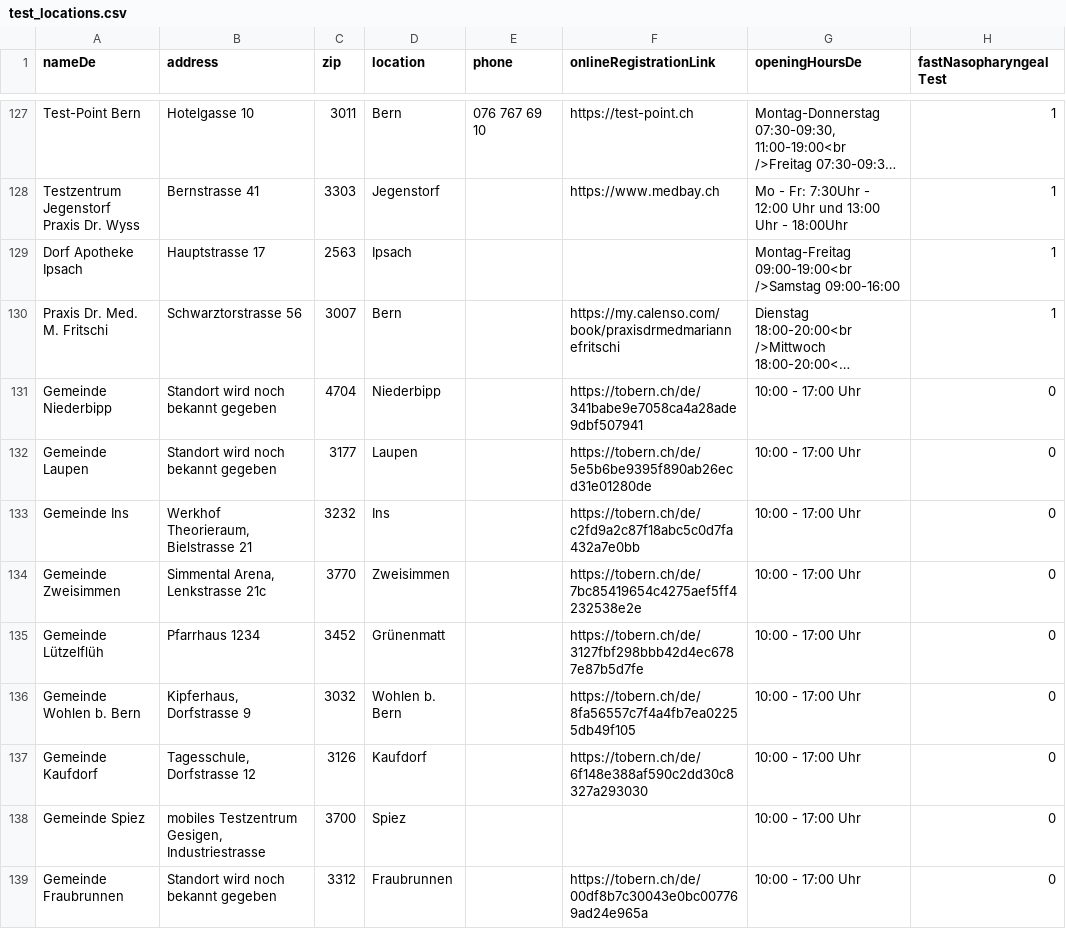
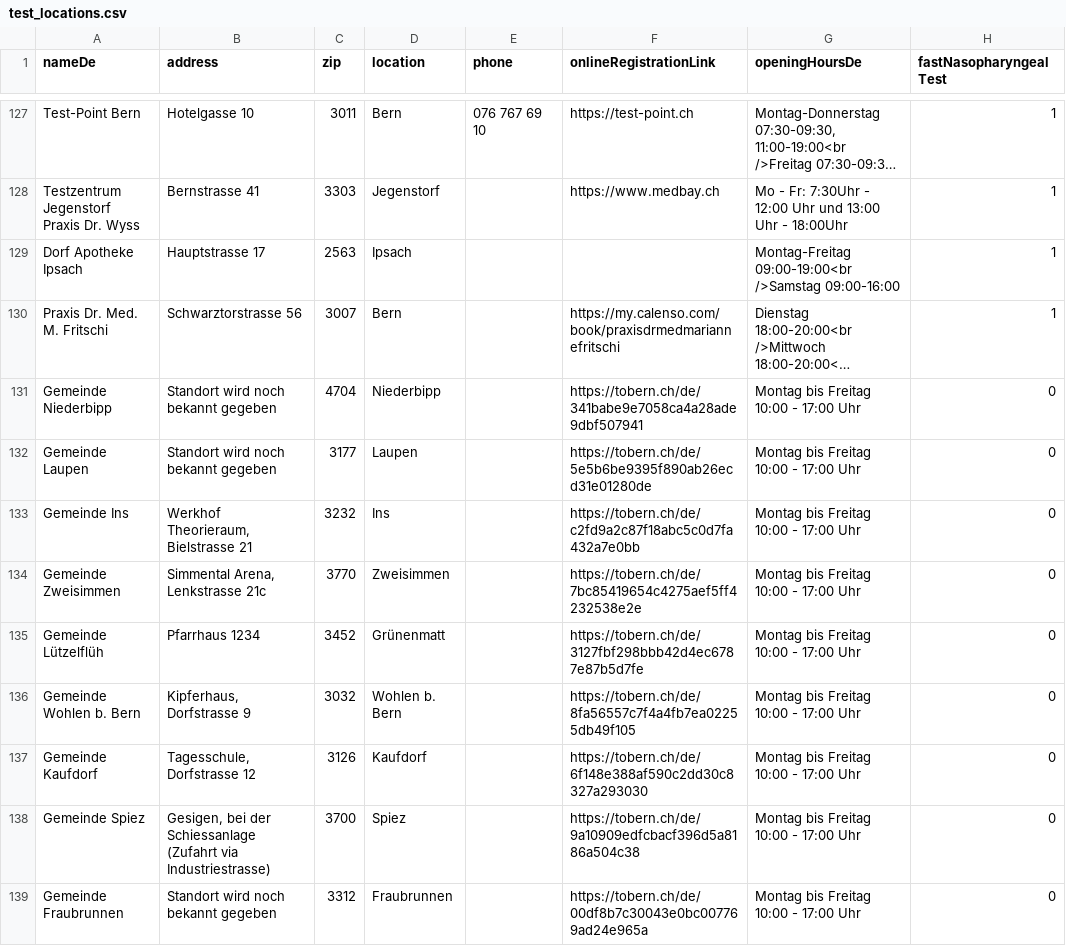
Before and after one commit to openDataBE/TestOffer, a CSV file: test_locations.csv, drawn as a sheet; only a part is shown, gaps mark what is left out; long unchanged cells end in …; the diff names each change by its address in the sheet, - before the commit and + after, or states it on an @@ line.

Commit message:
Update test_locations.csv

```diff
--- a/test_locations.csv
+++ b/test_locations.csv
-G131:G139 (openingHoursDe): 10:00 - 17:00 Uhr
+G131:G139 (openingHoursDe): Montag bis Freitag 10:00 - 17:00 Uhr
-B138 (address): mobiles Testzentrum Gesigen, Industriestrasse
+B138 (address): Gesigen, bei der Schiessanlage (Zufahrt via Industriestrasse)
-F138 (onlineRegistrationLink): (empty)
+F138 (onlineRegistrationLink): https://tobern.ch/de/9a10909edfcbacf396d5a8186a504c38
```
